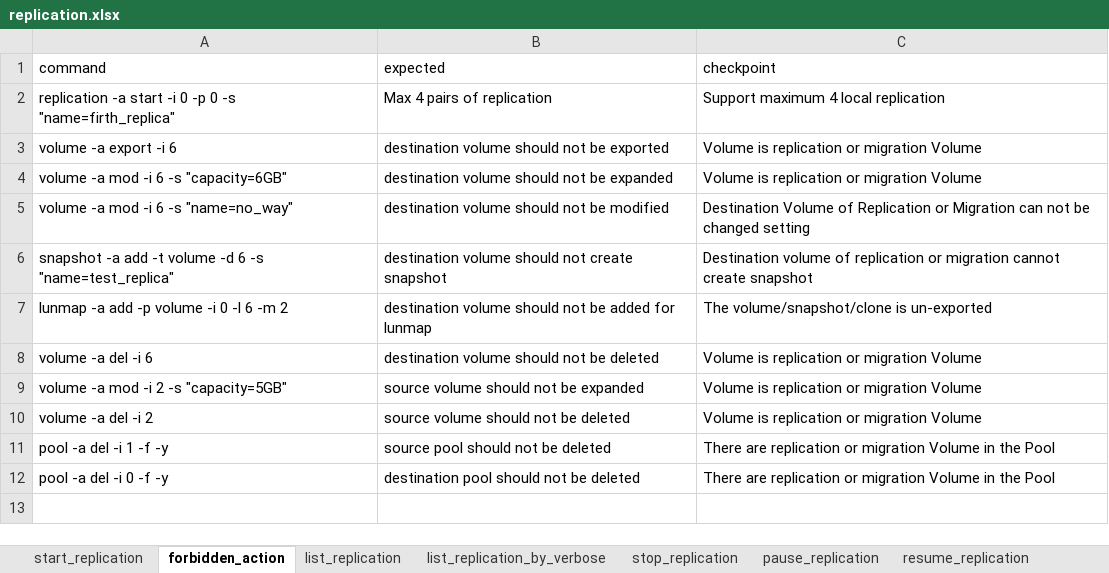
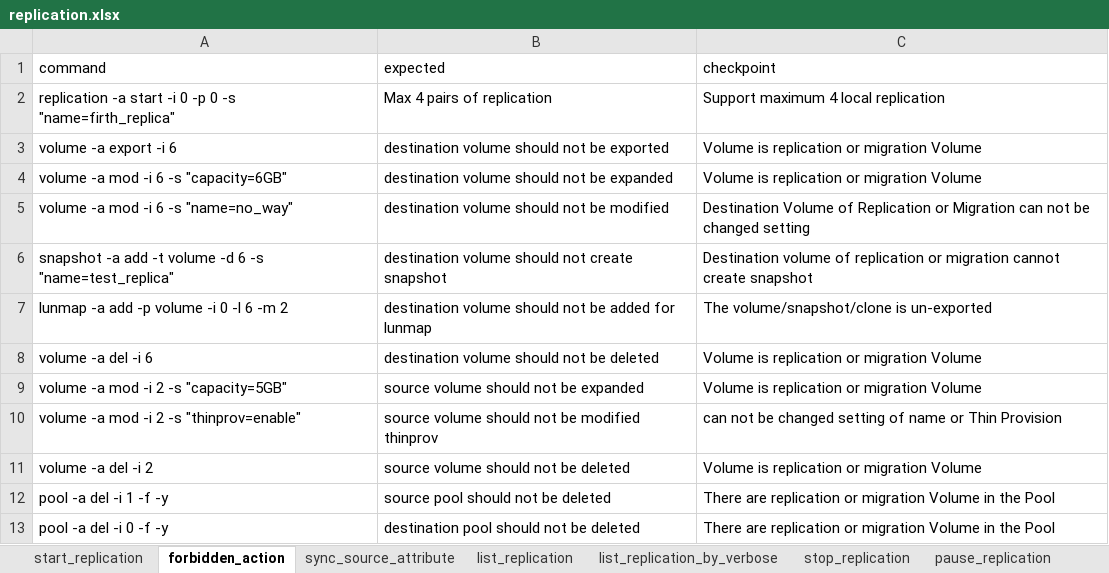
Before and after one commit to FengZiQ/cli, an Excel workbook: data/replication.xlsx, sheet forbidden_action, drawn as a sheet; values as stored, in another font and other column widths than the file's, no borders; the diff names each change by its address in the sheet, - before the commit and + after, or states it on an @@ line.

```diff
--- a/data/replication.xlsx (sheet forbidden_action)
+++ b/data/replication.xlsx (sheet forbidden_action)
+sheet tab: sync_source_attribute
+row 10: volume -a mod -i 2 -s "thinprov=enable" | source volume should not be modified thinprov | can not be changed setting of name or Thin Provision
```
Also changed, not shown: 6 other files.
